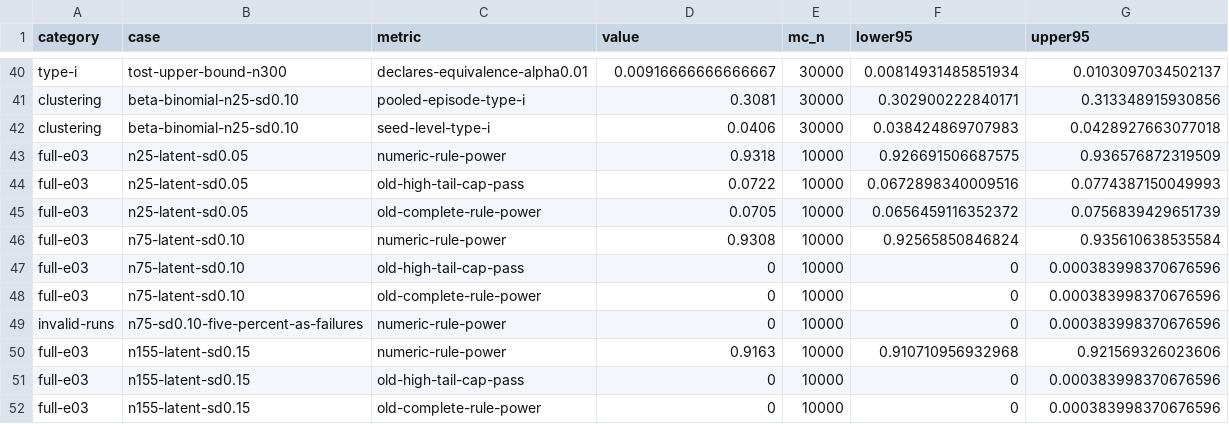
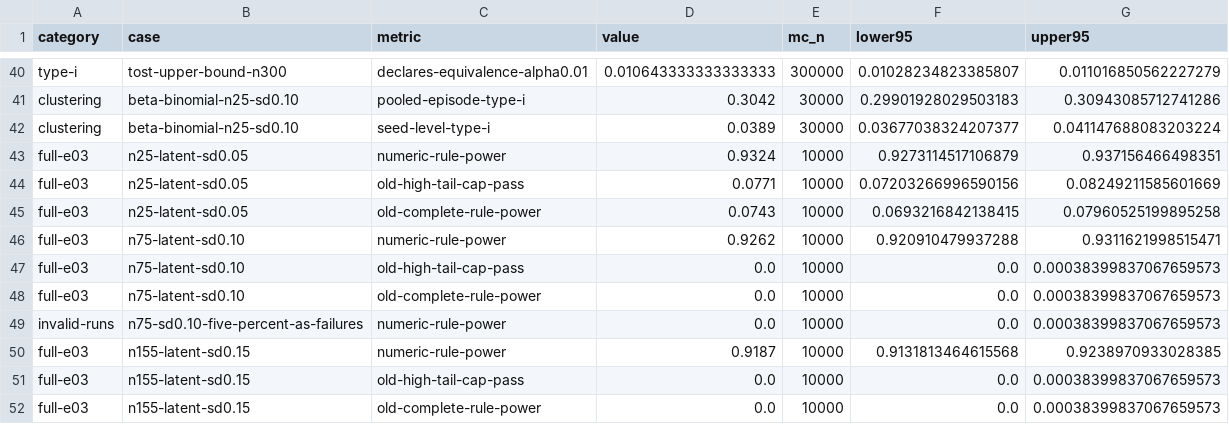
Before and after one commit to Ethical-Tech-CoLab/agentic-language-development, a TSV file: reports/research/statistical-validation.tsv, drawn as a sheet; only a part is shown, gaps mark what is left out; the diff covers the shown part only; the diff names each change by its address in the sheet, - before the commit and + after, or states it on an @@ line.

```diff
--- a/reports/research/statistical-validation.tsv
+++ b/reports/research/statistical-validation.tsv
-D40 (value): 0.00916666666666667
+D40 (value): 0.010643333333333333
-E40 (mc_n): 30000
+E40 (mc_n): 300000
-F40 (lower95): 0.00814931485851934
+F40 (lower95): 0.01028234823385807
-G40 (upper95): 0.0103097034502137
+G40 (upper95): 0.011016850562227279
-D41 (value): 0.3081
+D41 (value): 0.3042
-F41 (lower95): 0.302900222840171
+F41 (lower95): 0.29901928029503183
-G41 (upper95): 0.313348915930856
+G41 (upper95): 0.30943085712741286
-D42 (value): 0.0406
+D42 (value): 0.0389
-F42 (lower95): 0.038424869707983
+F42 (lower95): 0.03677038324207377
-G42 (upper95): 0.0428927663077018
+G42 (upper95): 0.041147688083203224
-D43 (value): 0.9318
+D43 (value): 0.9324
-F43 (lower95): 0.926691506687575
+F43 (lower95): 0.9273114517106879
-G43 (upper95): 0.936576872319509
+G43 (upper95): 0.937156466498351
-D44 (value): 0.0722
+D44 (value): 0.0771
-F44 (lower95): 0.0672898340009516
+F44 (lower95): 0.07203266996590156
-G44 (upper95): 0.0774387150049993
+G44 (upper95): 0.08249211585601669
-D45 (value): 0.0705
+D45 (value): 0.0743
-F45 (lower95): 0.0656459116352372
+F45 (lower95): 0.0693216842138415
-G45 (upper95): 0.0756839429651739
+G45 (upper95): 0.07960525199895258
-D46 (value): 0.9308
+D46 (value): 0.9262
-F46 (lower95): 0.92565850846824
+F46 (lower95): 0.920910479937288
-G46 (upper95): 0.935610638535584
+G46 (upper95): 0.9311621998515471
-D47:D49 (value): 0
+D47:D49 (value): 0.0
-F47:F49 (lower95): 0
+F47:F49 (lower95): 0.0
-G47:G49 (upper95): 0.000383998370676596
+G47:G49 (upper95): 0.00038399837067659573
-D50 (value): 0.9163
+D50 (value): 0.9187
-F50 (lower95): 0.910710956932968
+F50 (lower95): 0.9131813464615568
-G50 (upper95): 0.921569326023606
+G50 (upper95): 0.9238970933028385
-D51:D52 (value): 0
+D51:D52 (value): 0.0
-F51:F52 (lower95): 0
+F51:F52 (lower95): 0.0
-G51:G52 (upper95): 0.000383998370676596
+G51:G52 (upper95): 0.00038399837067659573
```
Also changed, not shown: 160 edited cells elsewhere in this file, 3 other files.
